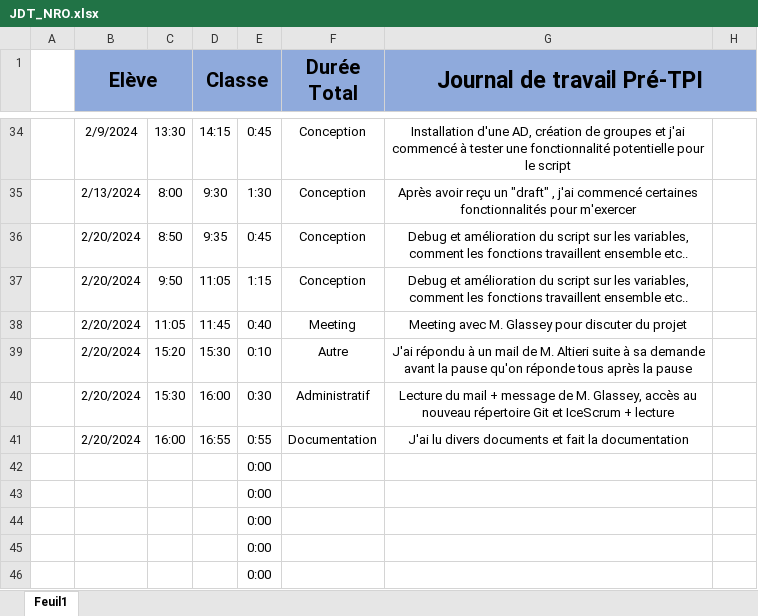
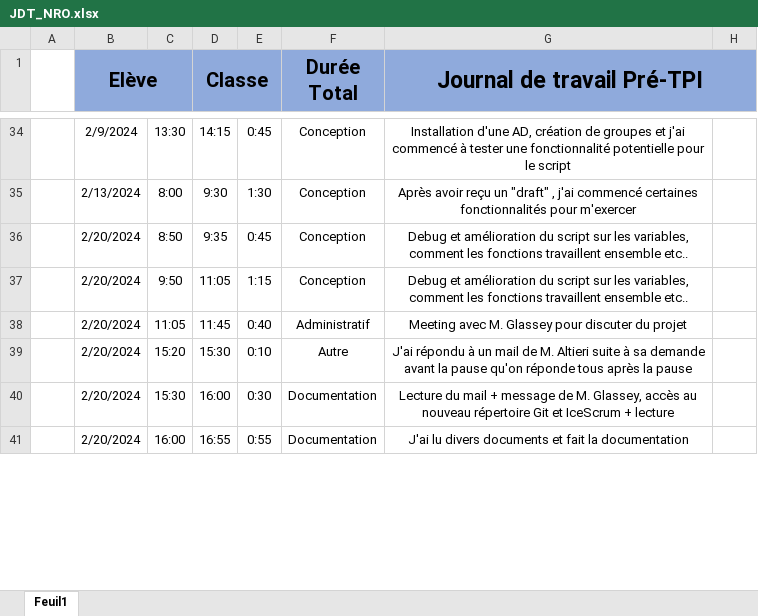
Before and after one commit to CPNV-PRETPI/WSRVCHECKER, an Excel workbook: Documentations/JDT_NRO.xlsx, sheet Feuil1, drawn as a sheet; only a part is shown, gaps mark what is left out; values as stored, in another font and other column widths than the file's, no borders; removed rows and columns are numbered as before the commit, all else as after; the diff covers the shown part only; the diff names each change by its address in the sheet, - before the commit and + after, or states it on an @@ line.

```diff
--- a/Documentations/JDT_NRO.xlsx (sheet Feuil1)
+++ b/Documentations/JDT_NRO.xlsx (sheet Feuil1)
-F38 (Durée Total): Meeting
+F38 (Durée Total): Administratif
-F40 (Durée Total): Administratif
+F40 (Durée Total): Documentation
-row 42:  |  |  |  | 0:00
-row 43:  |  |  |  | 0:00
-row 44:  |  |  |  | 0:00
-row 45:  |  |  |  | 0:00
-row 46:  |  |  |  | 0:00
```
Also changed, not shown: 7 added rows, 2 removed rows and 8 edited cells elsewhere in this sheet, 1 other file.
